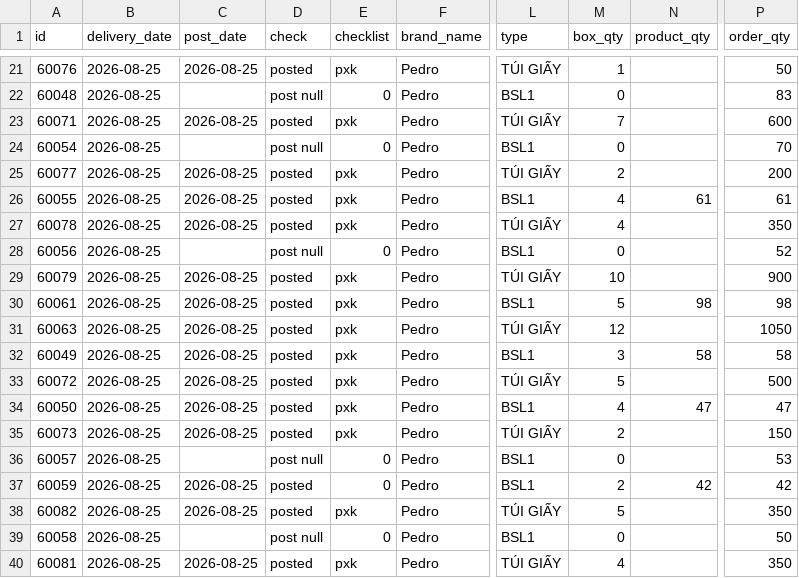
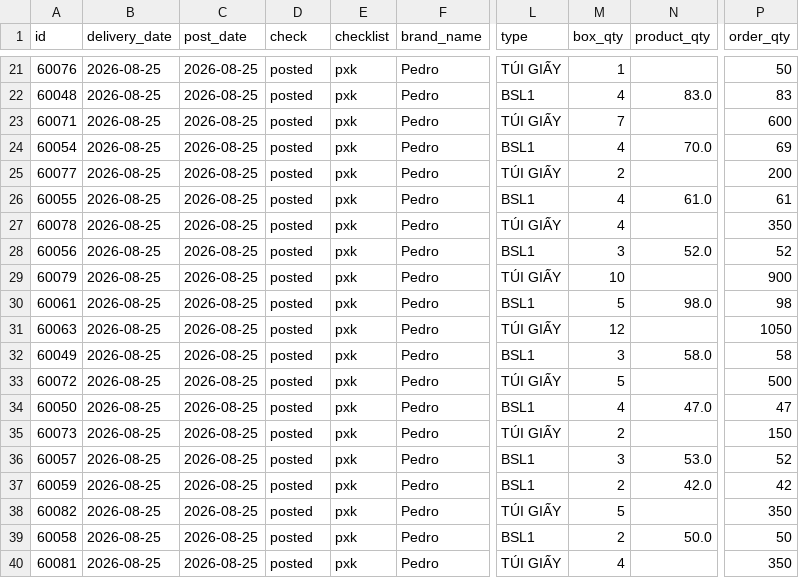
Before and after one commit to thuanmaison113-boop/report, a CSV file: outbound.csv, drawn as a sheet; only a part is shown, gaps mark what is left out; the diff covers the shown part only; the diff names each change by its address in the sheet, - before the commit and + after, or states it on an @@ line.

```diff
--- a/outbound.csv
+++ b/outbound.csv
-C22 (post_date): (empty)
+C22 (post_date): 2026-08-25
-D22 (check): post null
+D22 (check): posted
-E22 (checklist): 0
+E22 (checklist): pxk
-M22 (box_qty): 0
+M22 (box_qty): 4
-N22 (product_qty): (empty)
+N22 (product_qty): 83.0
-C24 (post_date): (empty)
+C24 (post_date): 2026-08-25
-D24 (check): post null
+D24 (check): posted
-E24 (checklist): 0
+E24 (checklist): pxk
-M24 (box_qty): 0
+M24 (box_qty): 4
-N24 (product_qty): (empty)
+N24 (product_qty): 70.0
-P24 (order_qty): 70
+P24 (order_qty): 69
-N26 (product_qty): 61
+N26 (product_qty): 61.0
-C28 (post_date): (empty)
+C28 (post_date): 2026-08-25
-D28 (check): post null
+D28 (check): posted
-E28 (checklist): 0
+E28 (checklist): pxk
-M28 (box_qty): 0
+M28 (box_qty): 3
-N28 (product_qty): (empty)
+N28 (product_qty): 52.0
-N30 (product_qty): 98
+N30 (product_qty): 98.0
-N32 (product_qty): 58
+N32 (product_qty): 58.0
-N34 (product_qty): 47
+N34 (product_qty): 47.0
-C36 (post_date): (empty)
+C36 (post_date): 2026-08-25
-D36 (check): post null
+D36 (check): posted
-E36:E37 (checklist): 0
+E36:E37 (checklist): pxk
-M36 (box_qty): 0
+M36 (box_qty): 3
-N36 (product_qty): (empty)
+N36 (product_qty): 53.0
-P36 (order_qty): 53
+P36 (order_qty): 52
-N37 (product_qty): 42
+N37 (product_qty): 42.0
-C39 (post_date): (empty)
+C39 (post_date): 2026-08-25
-D39 (check): post null
+D39 (check): posted
-E39 (checklist): 0
+E39 (checklist): pxk
-M39 (box_qty): 0
+M39 (box_qty): 2
-N39 (product_qty): (empty)
+N39 (product_qty): 50.0
```
Also changed, not shown: 39 edited cells elsewhere in this file, inbound.csv.
